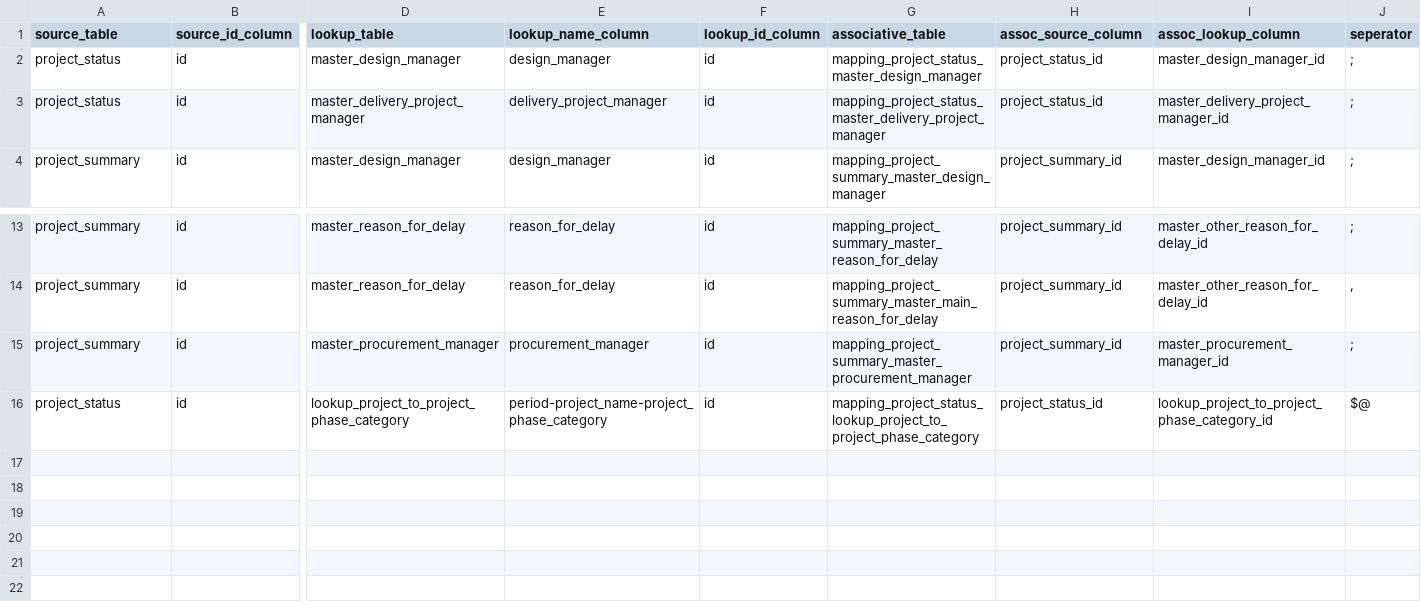
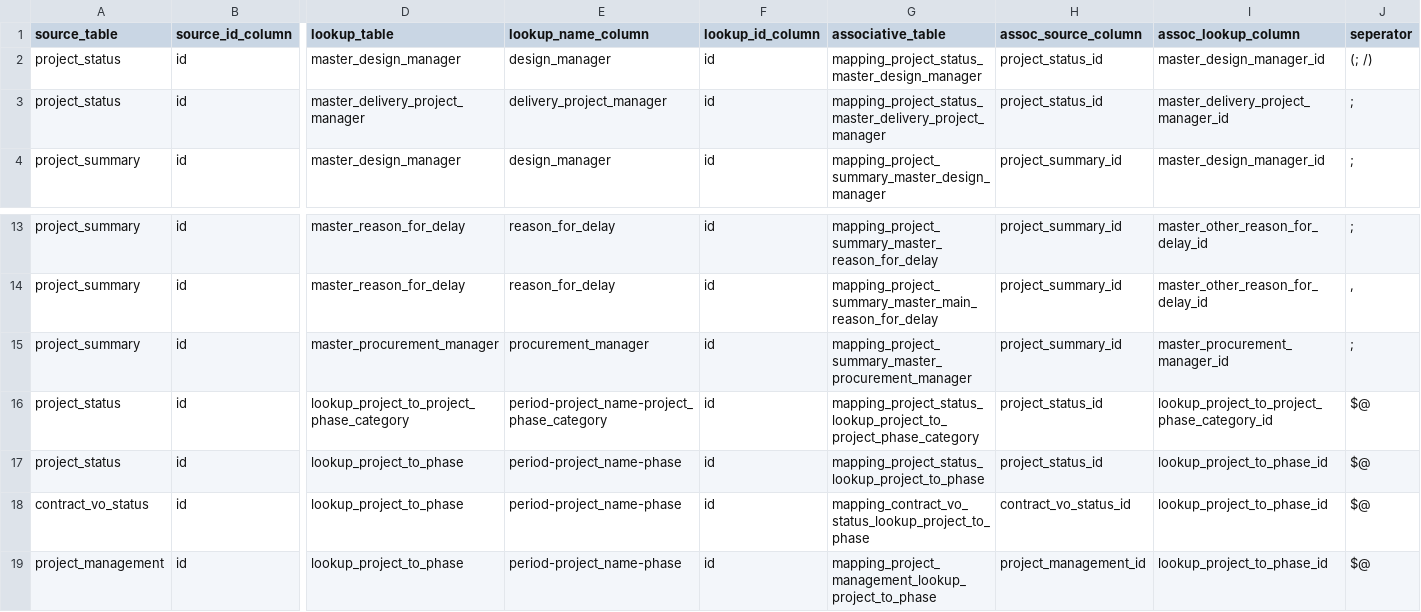
Before and after one commit to Husseinelghoul/database_revamp, a CSV file: config/data_integrity_changes/many_to_many_relations.csv, drawn as a sheet; only a part is shown, gaps mark what is left out; rows hold the shown columns only; the diff names each change by its address in the sheet, - before the commit and + after, or states it on an @@ line.

Commit message:
associations improvements

```diff
--- a/config/data_integrity_changes/many_to_many_relations.csv
+++ b/config/data_integrity_changes/many_to_many_relations.csv
-J2 (seperator): ;
+J2 (seperator): (; /)
+row 17: project_status | id | lookup_project_to_phase | period-project_name-phase | id | mapping_project_status_lookup_project_to_phase | project_status_id | lookup_project_to_phase_id | $@
+row 18: contract_vo_status | id | lookup_project_to_phase | period-project_name-phase | id | mapping_contract_vo_status_lookup_project_to_phase | contract_vo_status_id | lookup_project_to_phase_id | $@
+row 19: project_management | id | lookup_project_to_phase | period-project_name-phase | id | mapping_project_management_lookup_project_to_phase | project_management_id | lookup_project_to_phase_id | $@
```
Also changed, not shown: config/data_integrity_changes/one_to_many_relations.csv, 2 other files.
